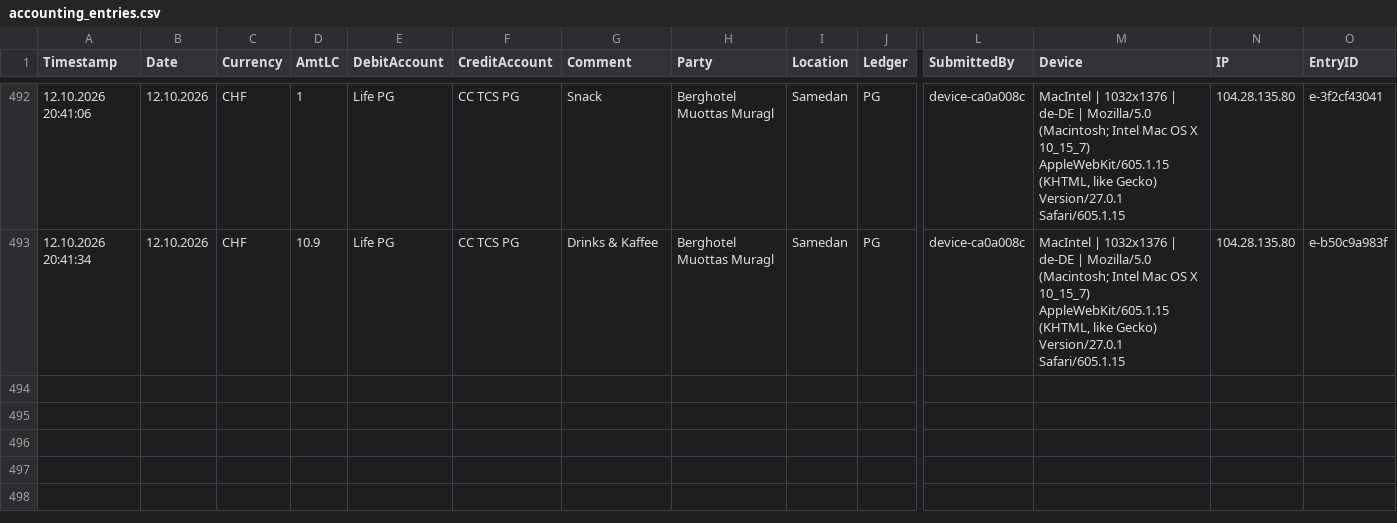
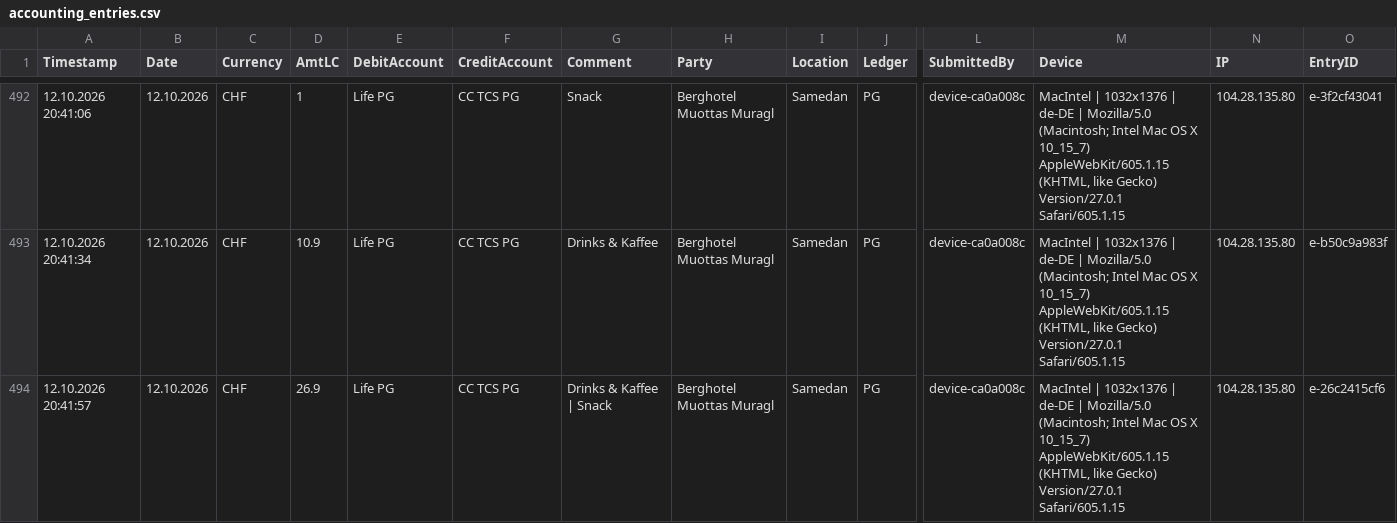
Before and after one commit to Munotstadt/accountingdatacollector, a CSV file: accounting_entries.csv, drawn as a sheet; only a part is shown, gaps mark what is left out; rows hold the shown columns only; the diff names each change by its address in the sheet, - before the commit and + after, or states it on an @@ line.

Commit message:
Add ledger entry 12.10.2026 · Berghotel Muottas Muragl · CHF 26.9

```diff
--- a/accounting_entries.csv
+++ b/accounting_entries.csv
+row 494: 12.10.2026 20:41:57 | 12.10.2026 | CHF | 26.9 | Life PG | CC TCS PG | Drinks & Kaffee | Snack | Berghotel Muottas Muragl | Samedan | PG | device-ca0a008c | MacIntel | 1032x1376 | de-DE | Mozilla/5.0 (Macintosh; Intel Mac OS X 10_15_7) AppleWebKit/605.1.15 (KHTML, like Gecko) Version/27.0.1 Safari/605.1.15 | 104.28.135.80 | e-26c2415cf6
```
